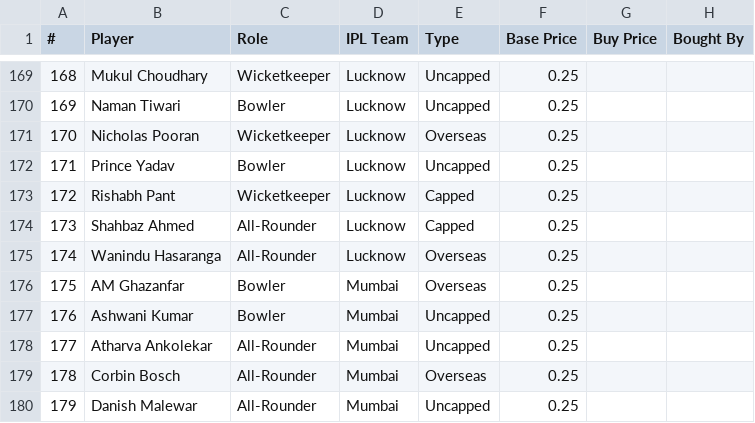
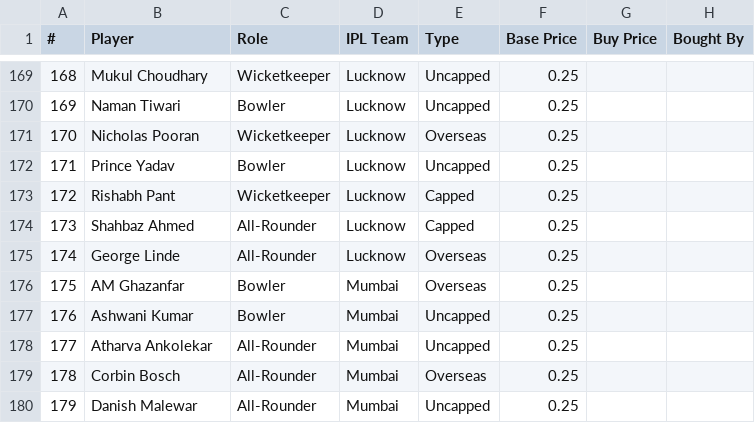
Before and after one commit to CommanderBax/commanderbax.github.io, a CSV file: KPL Round 2.csv, drawn as a sheet; only a part is shown, gaps mark what is left out.

Commit message:
Replace Wanindu Hasaranga with George Linde and add sortable table columns

```diff
--- a/KPL Round 2.csv
+++ b/KPL Round 2.csv
@@ -174,3 +174,3 @@
 173,Shahbaz Ahmed,All-Rounder,Lucknow,Capped,0.25,,
-174,Wanindu Hasaranga,All-Rounder,Lucknow,Overseas,0.25,,
+174,George Linde,All-Rounder,Lucknow,Overseas,0.25,,
 175,AM Ghazanfar,Bowler,Mumbai,Overseas,0.25,,
```
Also changed, not shown: 1 other file.
